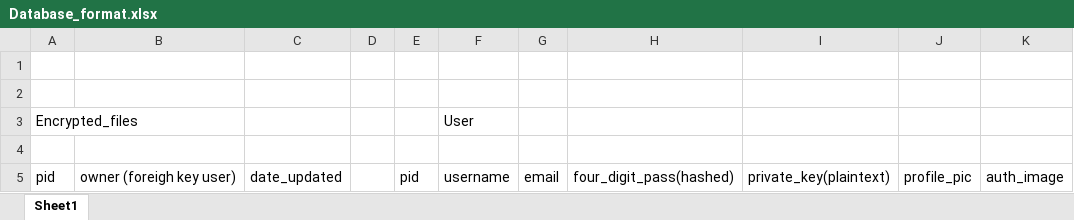
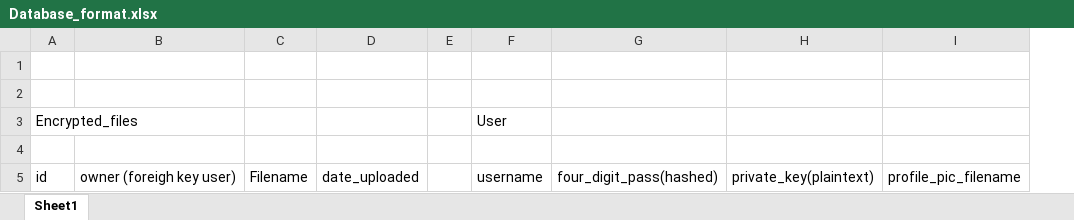
Before and after one commit to omrawal/Safe-Storage, an Excel workbook: Database_format.xlsx, sheet Sheet1, drawn as a sheet; values as stored, in another font and other column widths than the file's, no borders; removed rows and columns are numbered as before the commit, all else as after; the diff names each change by its address in the sheet, - before the commit and + after, or states it on an @@ line.

```diff
--- a/Database_format.xlsx (sheet Sheet1)
+++ b/Database_format.xlsx (sheet Sheet1)
-column C, row 5: date_updated
+column C, row 5: Filename
+column D, row 5: date_uploaded
-column E, row 5: pid
-column G, row 5: email
-column J, row 5: profile_pic
-column K, row 5: auth_image
+column I, row 5: profile_pic_filename
-A5: pid
+A5: id
```
Also changed, not shown: 2 other files.
